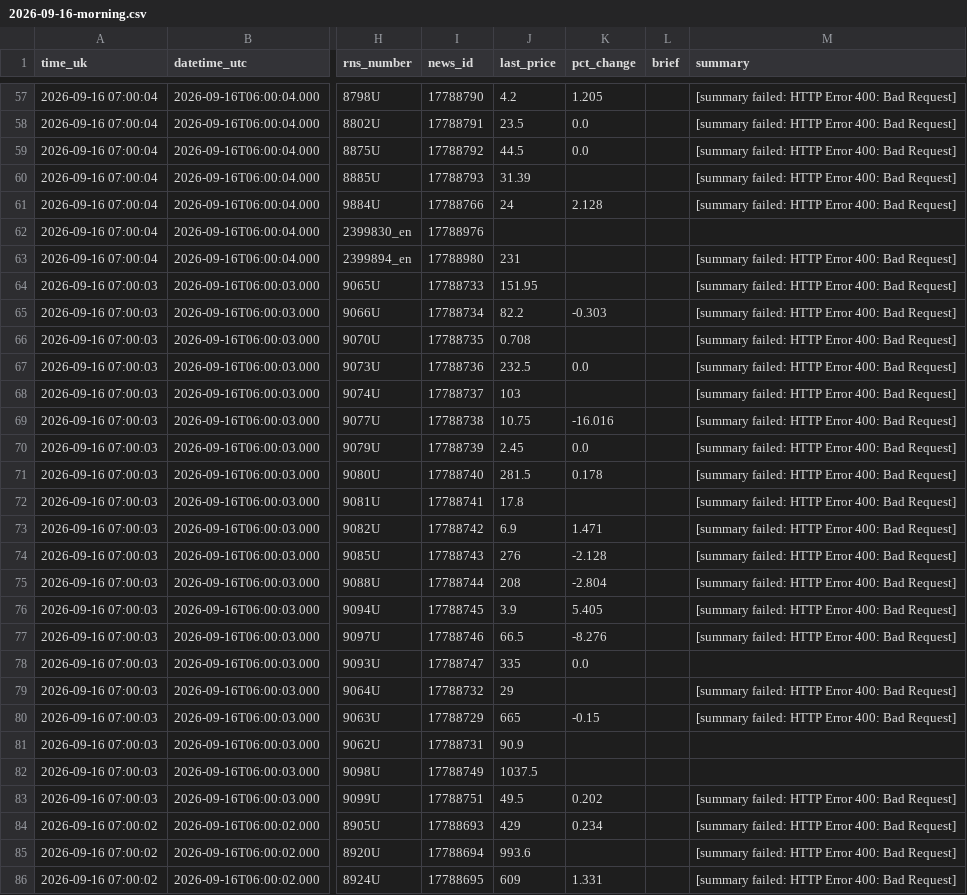
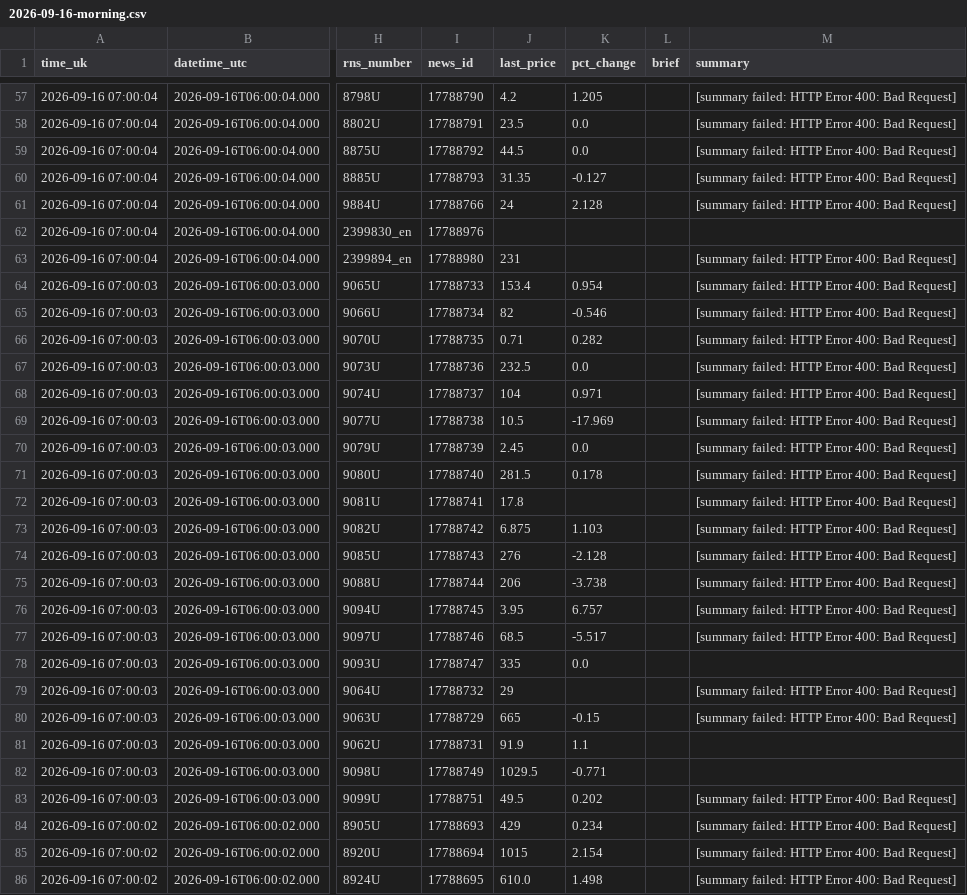
Before and after one commit to joshmiddleton123-ux/LSE-DIGESt, a CSV file: digests/2026-09-16-morning.csv, drawn as a sheet; only a part is shown, gaps mark what is left out; the diff covers the shown part only; the diff names each change by its address in the sheet, - before the commit and + after, or states it on an @@ line.

```diff
--- a/digests/2026-09-16-morning.csv
+++ b/digests/2026-09-16-morning.csv
-J60 (last_price): 31.39
+J60 (last_price): 31.35
-K60 (pct_change): (empty)
+K60 (pct_change): -0.127
-J64 (last_price): 151.95
+J64 (last_price): 153.4
-K64 (pct_change): (empty)
+K64 (pct_change): 0.954
-J65 (last_price): 82.2
+J65 (last_price): 82
-K65 (pct_change): -0.303
+K65 (pct_change): -0.546
-J66 (last_price): 0.708
+J66 (last_price): 0.71
-K66 (pct_change): (empty)
+K66 (pct_change): 0.282
-J68 (last_price): 103
+J68 (last_price): 104
-K68 (pct_change): (empty)
+K68 (pct_change): 0.971
-J69 (last_price): 10.75
+J69 (last_price): 10.5
-K69 (pct_change): -16.016
+K69 (pct_change): -17.969
-J73 (last_price): 6.9
+J73 (last_price): 6.875
-K73 (pct_change): 1.471
+K73 (pct_change): 1.103
-J75 (last_price): 208
+J75 (last_price): 206
-K75 (pct_change): -2.804
+K75 (pct_change): -3.738
-J76 (last_price): 3.9
+J76 (last_price): 3.95
-K76 (pct_change): 5.405
+K76 (pct_change): 6.757
-J77 (last_price): 66.5
+J77 (last_price): 68.5
-K77 (pct_change): -8.276
+K77 (pct_change): -5.517
-J81 (last_price): 90.9
+J81 (last_price): 91.9
-K81 (pct_change): (empty)
+K81 (pct_change): 1.1
-J82 (last_price): 1037.5
+J82 (last_price): 1029.5
-K82 (pct_change): (empty)
+K82 (pct_change): -0.771
-J85 (last_price): 993.6
+J85 (last_price): 1015
-K85 (pct_change): (empty)
+K85 (pct_change): 2.154
-J86 (last_price): 609
+J86 (last_price): 610.0
-K86 (pct_change): 1.331
+K86 (pct_change): 1.498
```
Also changed, not shown: 77 edited cells elsewhere in this file.
